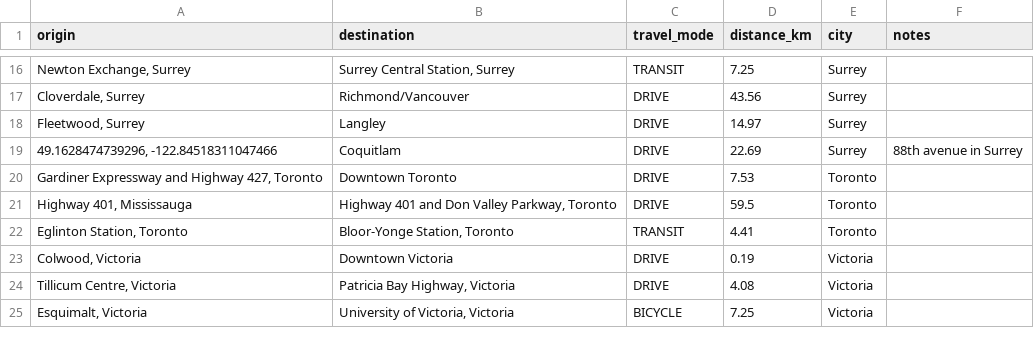
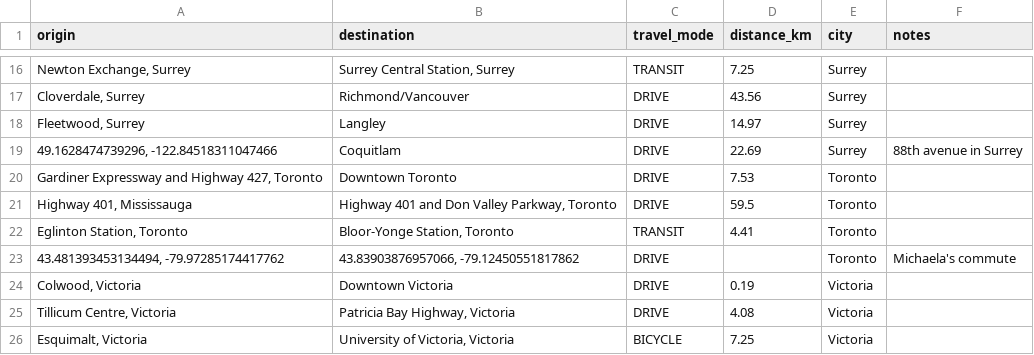
Before and after one commit to dexmcmillan/2025-marketplace-commutecollection, a CSV file: commute_routes.csv, drawn as a sheet; only a part is shown, gaps mark what is left out; the diff names each change by its address in the sheet, - before the commit and + after, or states it on an @@ line.

Commit message:
updates.

```diff
--- a/commute_routes.csv
+++ b/commute_routes.csv
+row 23: 43.481393453134494, -79.97285174417762 | 43.83903876957066, -79.12450551817862 | DRIVE |  | Toronto | Michaela's commute
```
